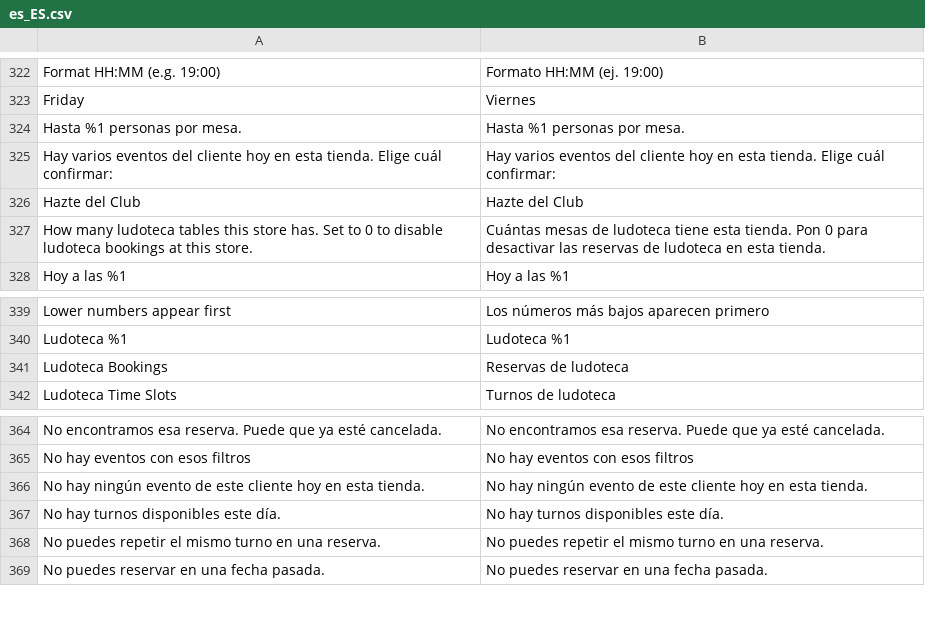
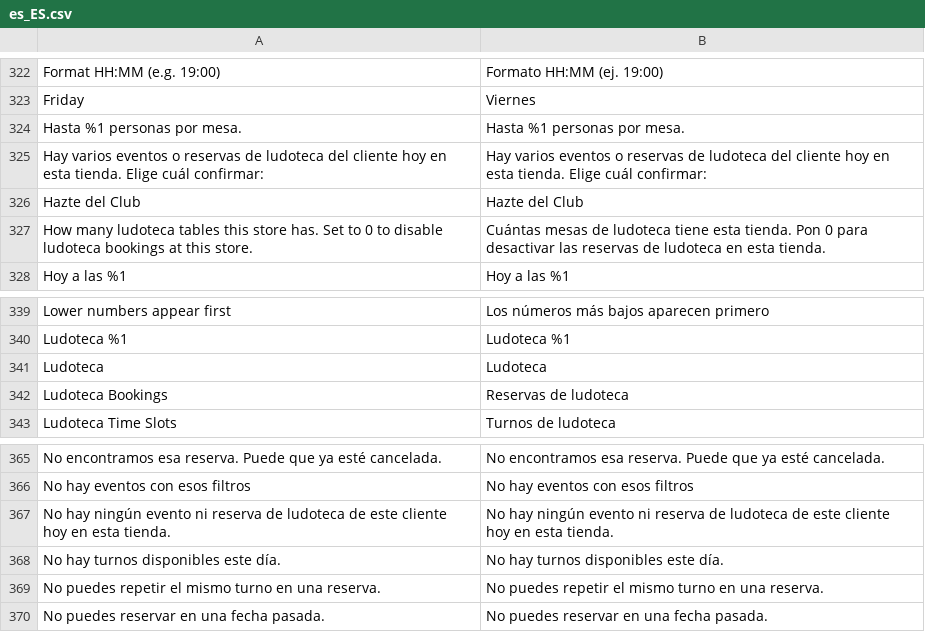
Before and after one commit to SergioViteri/module-events, a CSV file: i18n/es_ES.csv, drawn as a sheet; only a part is shown, gaps mark what is left out.

```diff
--- a/i18n/es_ES.csv
+++ b/i18n/es_ES.csv
@@ -324,3 +324,3 @@
 "Hasta %1 personas por mesa.","Hasta %1 personas por mesa."
-"Hay varios eventos del cliente hoy en esta tienda. Elige cuál confirmar:","Hay varios eventos del cliente hoy en esta tienda. Elige cuál confirmar:"
+"Hay varios eventos o reservas de ludoteca del cliente hoy en esta tienda. Elige cuál confirmar:","Hay varios eventos o reservas de ludoteca del cliente hoy en esta tienda. Elige cuál confirmar:"
 "Hazte del Club","Hazte del Club"
@@ -340,2 +340,3 @@
 "Ludoteca %1","Ludoteca %1"
+"Ludoteca","Ludoteca"
 "Ludoteca Bookings","Reservas de ludoteca"
@@ -365,3 +366,3 @@
 "No hay eventos con esos filtros","No hay eventos con esos filtros"
-"No hay ningún evento de este cliente hoy en esta tienda.","No hay ningún evento de este cliente hoy en esta tienda."
+"No hay ningún evento ni reserva de ludoteca de este cliente hoy en esta tienda.","No hay ningún evento ni reserva de ludoteca de este cliente hoy en esta tienda."
 "No hay turnos disponibles este día.","No hay turnos disponibles este día."
```
Also changed, not shown: i18n/fr_FR.csv, 3 other files.
